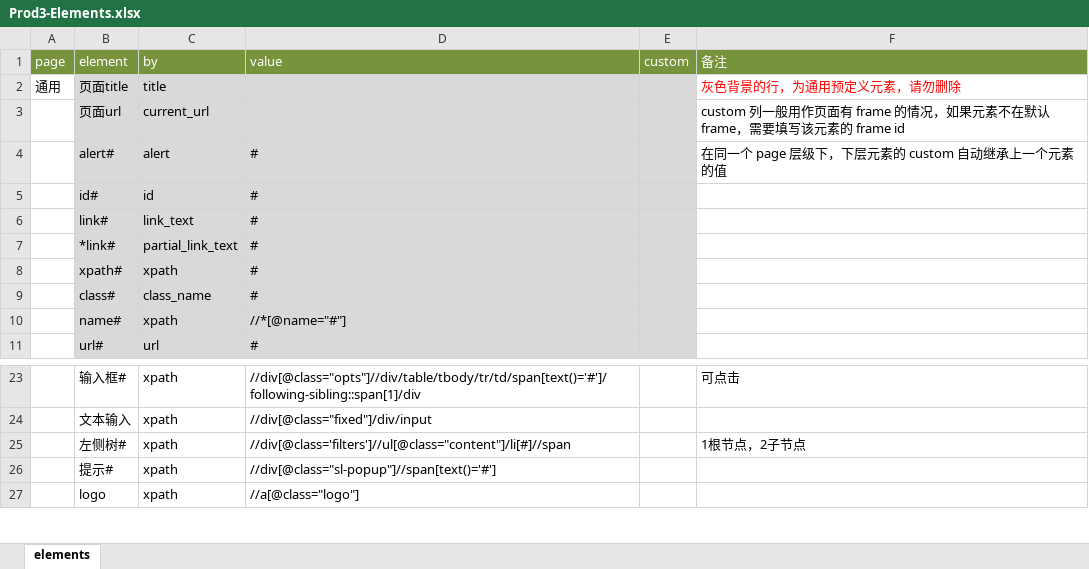
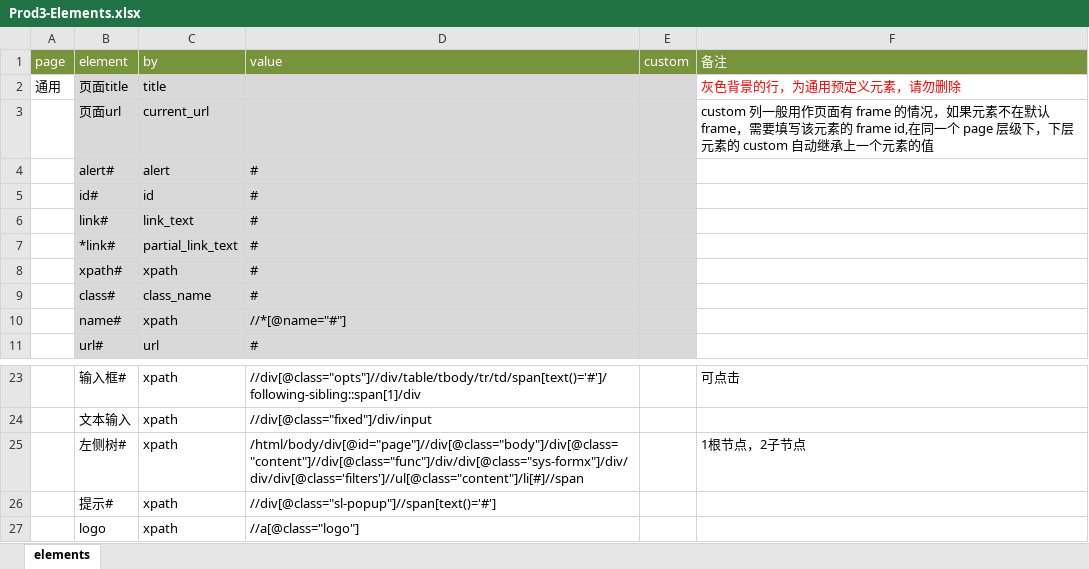
Before and after one commit to weiyyed/hap_test, an Excel workbook: element/Prod3-Elements.xlsx, sheet elements, drawn as a sheet; only a part is shown, gaps mark what is left out; values as stored, in another font and other column widths than the file's, no borders; the diff names each change by its address in the sheet, - before the commit and + after, or states it on an @@ line.

```diff
--- a/element/Prod3-Elements.xlsx (sheet elements)
+++ b/element/Prod3-Elements.xlsx (sheet elements)
-F3 (备注): …素的 frame id
+F3 (备注): …素的 frame id,在同一个 page 层级下，下层元素的 custom 自动继承上一个元素的值
-F4 (备注): 在同一个 page 层级下，下层元素的 custom 自动继承上一个元素的值
+F4 (备注): (empty)
-D25 (value): //div[@class='filters']//ul[@class="content"]/li[#]//span
+D25 (value): /html/body/div[@id="page"]//div[@class="body"]/div[@class="content"]//div[@class="func"]/div/div[@class="sys-formx"]/div/div/div[@class='filters']//ul[@class="content"]/li[#]//span
```
Also changed, not shown: testcase/Prod3-TestCase.xlsx, 8 other files.
